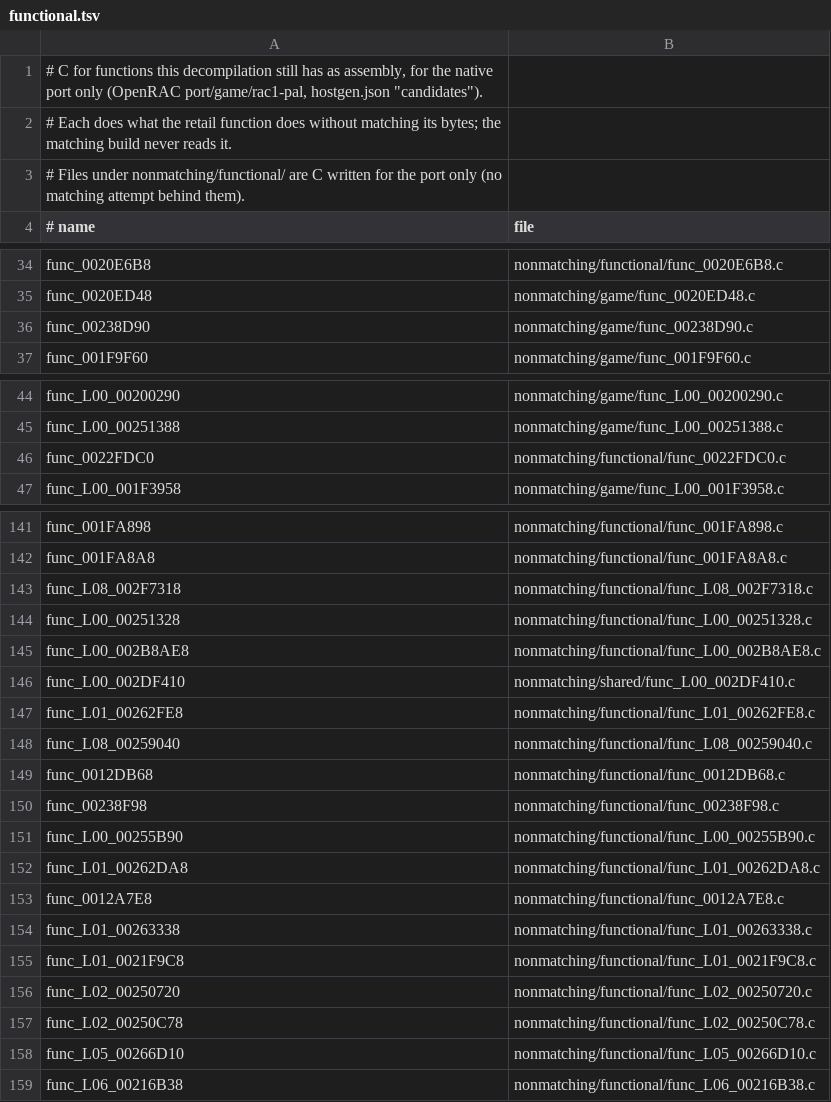
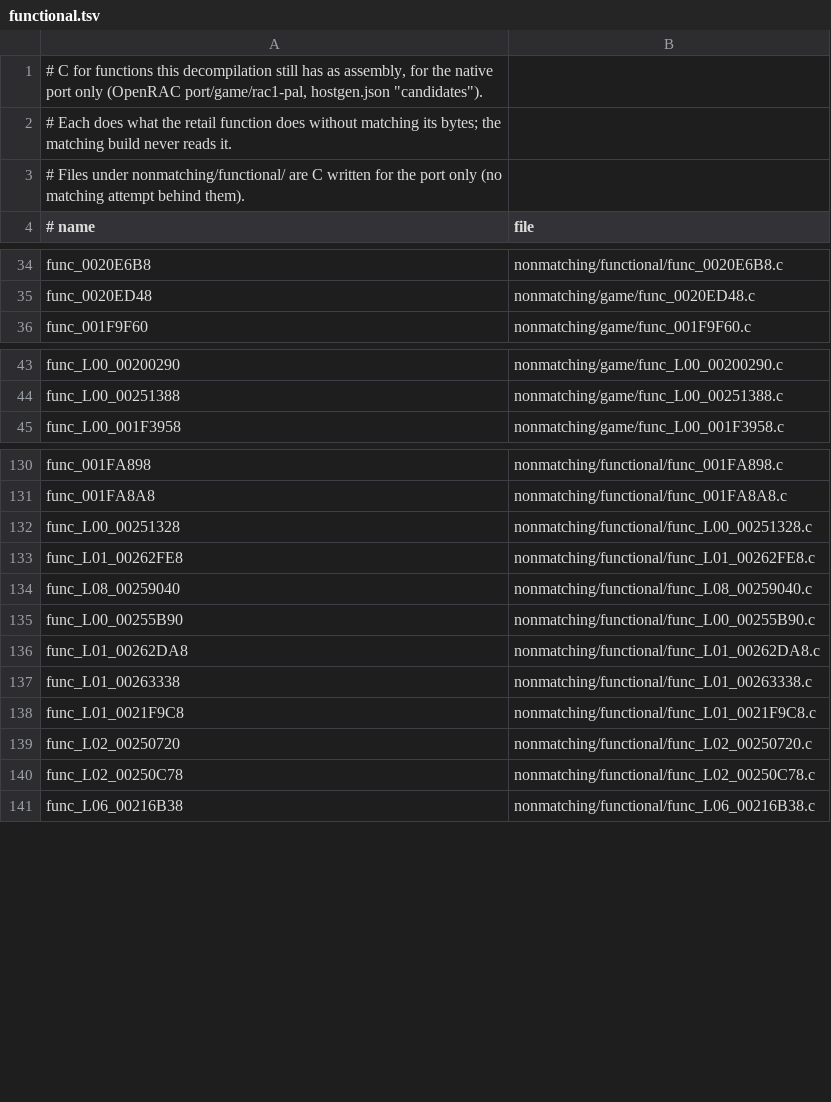
Before and after one commit to OpenRAC/OpenRAC, a TSV file: games/rac1/nonmatching/functional.tsv, drawn as a sheet; only a part is shown, gaps mark what is left out; the diff covers the shown part only; the diff names each change by its address in the sheet, - before the commit and + after, or states it on an @@ line.

Commit message:
chore(port/rac1-pal): drop 54 candidate and hand rows whose function is matched C
hostgen puts a candidate or hand row only in place of an assembly stub,
so a row whose function is matched C in games/rac1 does nothing. Each
was checked against the synced tree (no INCLUDE_ASM, ASM_FUNC or
LINKER_REMNANT stub left, and not among hostgen's candidates used):

- games/rac1/nonmatching/functional.tsv: 32 rows: the survey's 22
  already dead before the sync, and 10 the sync made matched
  (update_level_gameplay_frame, project_graphics_bounds and _float,
  reveal_map_around_position, doom_bot_update, gunship_follow_path,
  draw_flickering_mesh_effect, func_0011DFE8, func_0011E6D8,
  func_001206B0)
- port/game/rac1-pal/hand/hand.tsv: 22 rows: 19 already dead, and
  func_L00_0020E3B8, func_L00_00248EF8, func_L00_002D6610

The OpenRAC-only candidate files and the hand files no row uses go;
rac1-decomp's own near-miss files stay as upstream has them, and so do
the hand files port/tests includes.

Verified: hostgen's counts unchanged by the drop (477 without C,
213 candidates used); rac1-pal release build.

```diff
--- a/games/rac1/nonmatching/functional.tsv
+++ b/games/rac1/nonmatching/functional.tsv
-row 36: func_00238D90 | nonmatching/game/func_00238D90.c
-row 46: func_0022FDC0 | nonmatching/functional/func_0022FDC0.c
-row 143: func_L08_002F7318 | nonmatching/functional/func_L08_002F7318.c
-row 145: func_L00_002B8AE8 | nonmatching/functional/func_L00_002B8AE8.c
-row 146: func_L00_002DF410 | nonmatching/shared/func_L00_002DF410.c
-row 149: func_0012DB68 | nonmatching/functional/func_0012DB68.c
-row 150: func_00238F98 | nonmatching/functional/func_00238F98.c
-row 153: func_0012A7E8 | nonmatching/functional/func_0012A7E8.c
-row 158: func_L05_00266D10 | nonmatching/functional/func_L05_00266D10.c
```
Also changed, not shown: 23 removed rows elsewhere in this file, 24 other files.
